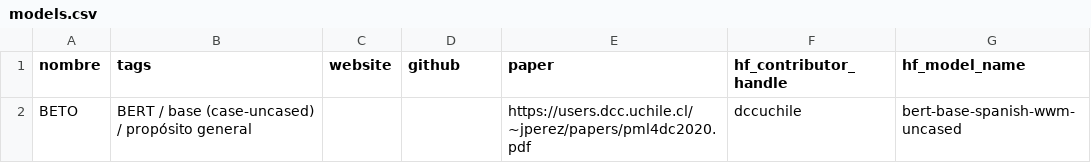
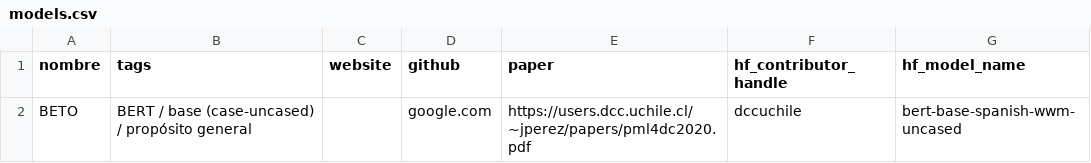
Before and after one commit to 1-echo/tem, a CSV file: models.csv, drawn as a sheet.

Commit message:
Update models.csv

```diff
--- a/models.csv
+++ b/models.csv
@@ -1,2 +1,2 @@
 nombre,tags,website,github,paper,hf_contributor_handle,hf_model_name
-BETO,BERT / base (case-uncased) / propósito general,,,https://users.dcc.uchile.cl/~jperez/papers/pml4dc2020.pdf,dccuchile,bert-base-spanish-wwm-uncased
+BETO,BERT / base (case-uncased) / propósito general,,google.com,https://users.dcc.uchile.cl/~jperez/papers/pml4dc2020.pdf,dccuchile,bert-base-spanish-wwm-uncased
```
